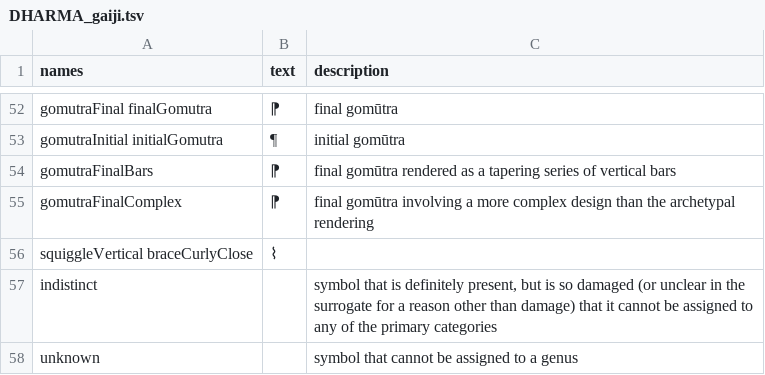
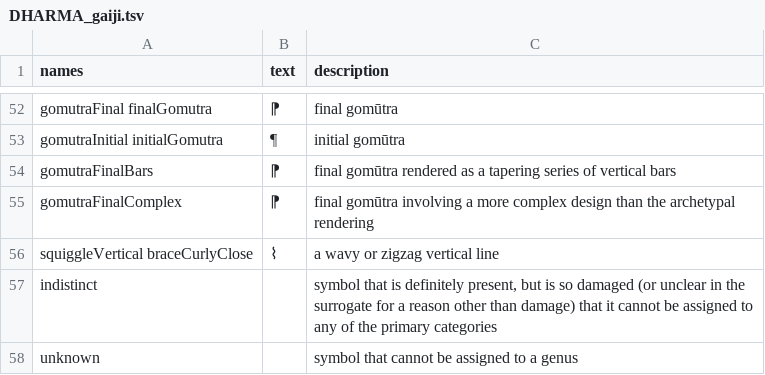
Before and after one commit to erc-dharma/project-documentation, a TSV file: gaiji/DHARMA_gaiji.tsv, drawn as a sheet; only a part is shown, gaps mark what is left out.

Commit message:
Update DHARMA_gaiji.tsv
Description for squiggleVertical

```diff
--- a/gaiji/DHARMA_gaiji.tsv
+++ b/gaiji/DHARMA_gaiji.tsv
@@ -55,3 +55,3 @@ gomutraFinalBars	⁋	final gomūtra rendered as a tapering series of vertical ba
 gomutraFinalComplex	⁋	final gomūtra involving a more complex design than the archetypal rendering
-squiggleVertical braceCurlyClose	⌇	
+squiggleVertical braceCurlyClose	⌇	a wavy or zigzag vertical line
 indistinct		symbol that is definitely present, but is so damaged (or unclear in the surrogate for a reason other than damage) that it cannot be assigned to any of the primary categories
```
